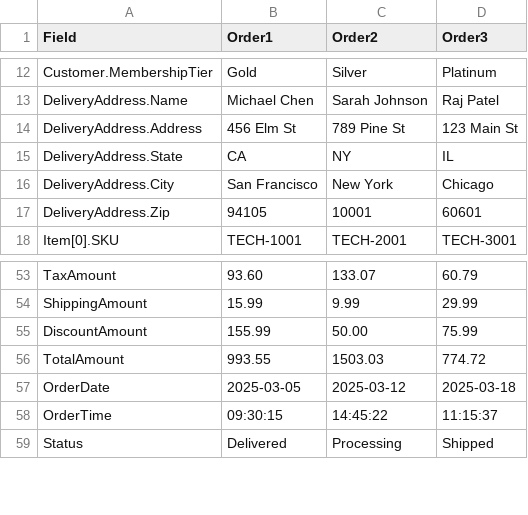
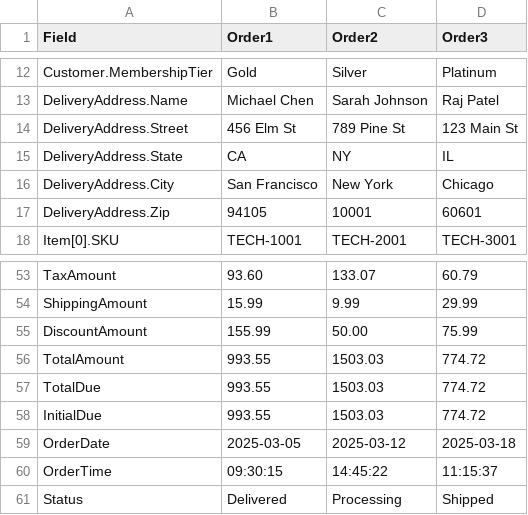
Before and after one commit to cduplantis/CsvXForm, a CSV file: CsvXForm/vertical_orders4.csv, drawn as a sheet; only a part is shown, gaps mark what is left out.

Commit message:
Rename Address property to Street

```diff
--- a/CsvXForm/vertical_orders4.csv
+++ b/CsvXForm/vertical_orders4.csv
@@ -13,3 +13,3 @@ Customer.MembershipTier,Gold,Silver,Platinum
 DeliveryAddress.Name,Michael Chen,Sarah Johnson,Raj Patel
-DeliveryAddress.Address,456 Elm St,789 Pine St,123 Main St
+DeliveryAddress.Street,456 Elm St,789 Pine St,123 Main St
 DeliveryAddress.State,CA,NY,IL
@@ -56,2 +56,4 @@ DiscountAmount,155.99,50.00,75.99
 TotalAmount,993.55,1503.03,774.72
+TotalDue,993.55,1503.03,774.72
+InitialDue,993.55,1503.03,774.72
 OrderDate,2025-03-05,2025-03-12,2025-03-18
```
Also changed, not shown: CsvXForm/vertical_orders.csv, CsvXForm/vertical_orders3.csv, 2 other files.
